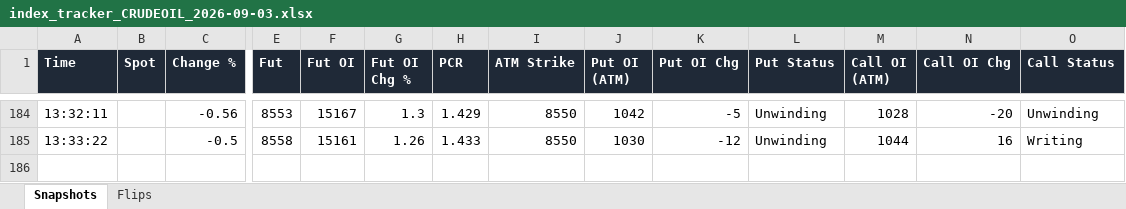
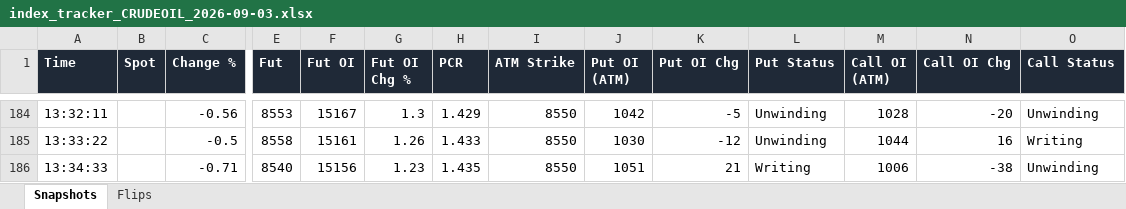
Before and after one commit to dhanunjaya-kd/fo-radar, an Excel workbook: backend/signal_logs/2026-09-03/index_tracker_CRUDEOIL_2026-09-03.xlsx, sheet Snapshots, drawn as a sheet; only a part is shown, gaps mark what is left out; values as stored, in another font and other column widths than the file's, no borders; rows hold the shown columns only; the diff names each change by its address in the sheet, - before the commit and + after, or states it on an @@ line.

```diff
--- a/backend/signal_logs/2026-09-03/index_tracker_CRUDEOIL_2026-09-03.xlsx (sheet Snapshots)
+++ b/backend/signal_logs/2026-09-03/index_tracker_CRUDEOIL_2026-09-03.xlsx (sheet Snapshots)
+row 186: 13:34:33 |  | -0.71 | 8540 | 15156 | 1.23 | 1.435 | 8550 | 1051 | 21 | Writing | 1006 | -38 | Unwinding
```
Also changed, not shown: backend/signal_logs/2026-09-03/index_tracker_BANKNIFTY_2026-09-03.xlsx, backend/signal_logs/2026-09-03/index_tracker_CRUDEOILM_2026-09-03.xlsx, 3 other files.
